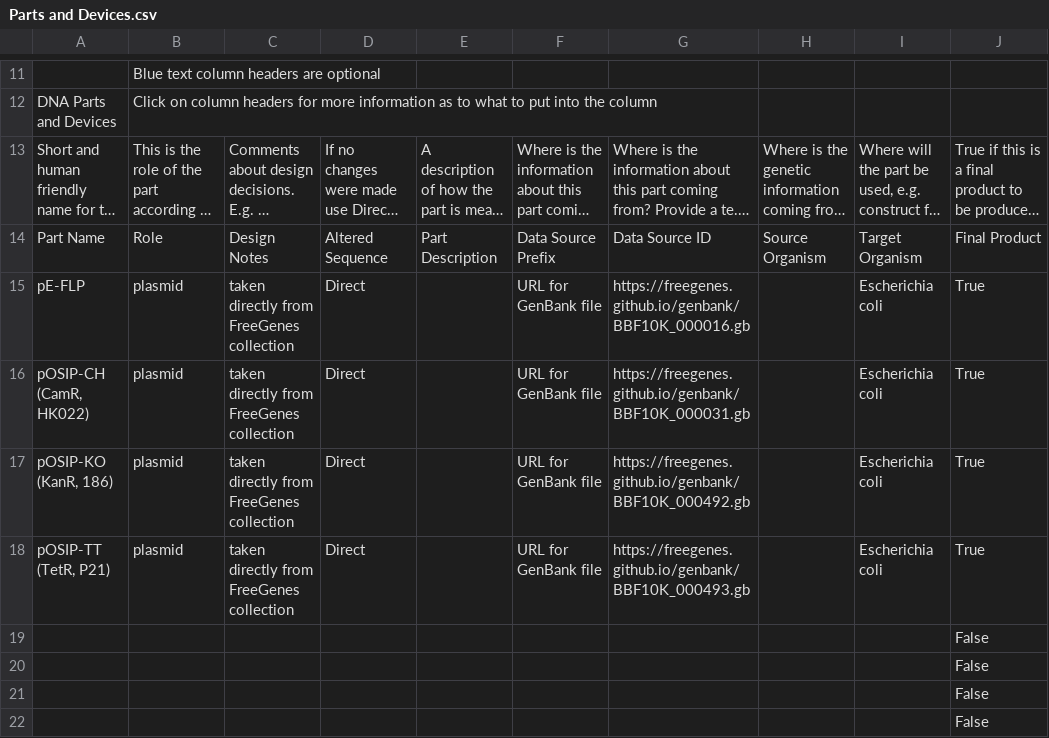
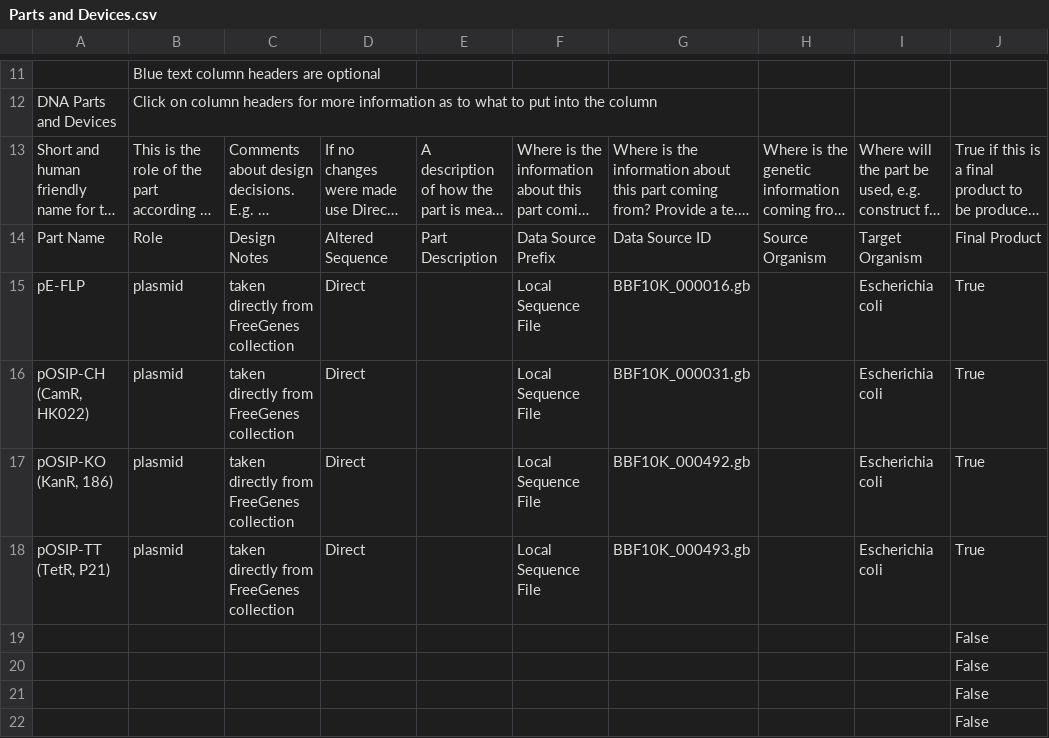
Before and after one commit to iGEM-Engineering/iGEM-distribution, a CSV file: One-Step Cloning and Chromosomal Integration/views/Parts and Devices.csv, drawn as a sheet; only a part is shown, gaps mark what is left out; long unchanged cells end in …; the diff names each change by its address in the sheet, - before the commit and + after, or states it on an @@ line.

```diff
--- a/One-Step Cloning and Chromosomal Integration/views/Parts and Devices.csv
+++ b/One-Step Cloning and Chromosomal Integration/views/Parts and Devices.csv
-F15:F18: URL for GenBank file
+F15:F18: Local Sequence File
-G15: https://freegenes.github.io/genbank/BBF10K_000016.gb
+G15: BBF10K_000016.gb
-G16: https://freegenes.github.io/genbank/BBF10K_000031.gb
+G16: BBF10K_000031.gb
-G17: https://freegenes.github.io/genbank/BBF10K_000492.gb
+G17: BBF10K_000492.gb
-G18: https://freegenes.github.io/genbank/BBF10K_000493.gb
+G18: BBF10K_000493.gb
```
Also changed, not shown: 1 other file.
